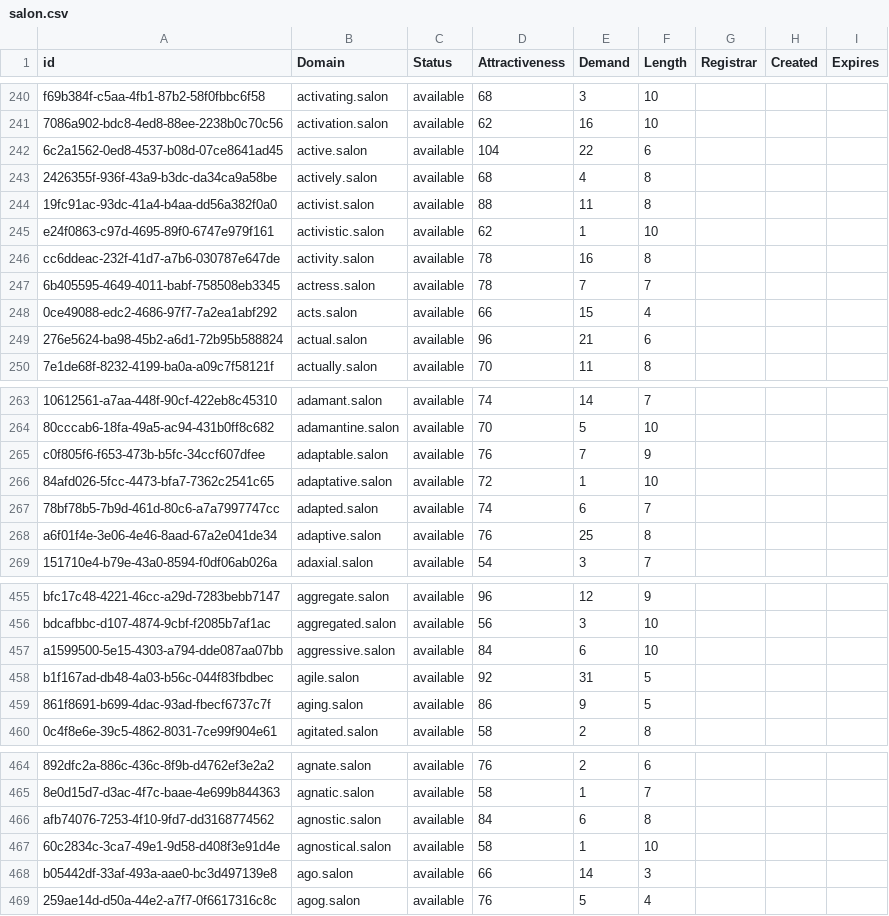
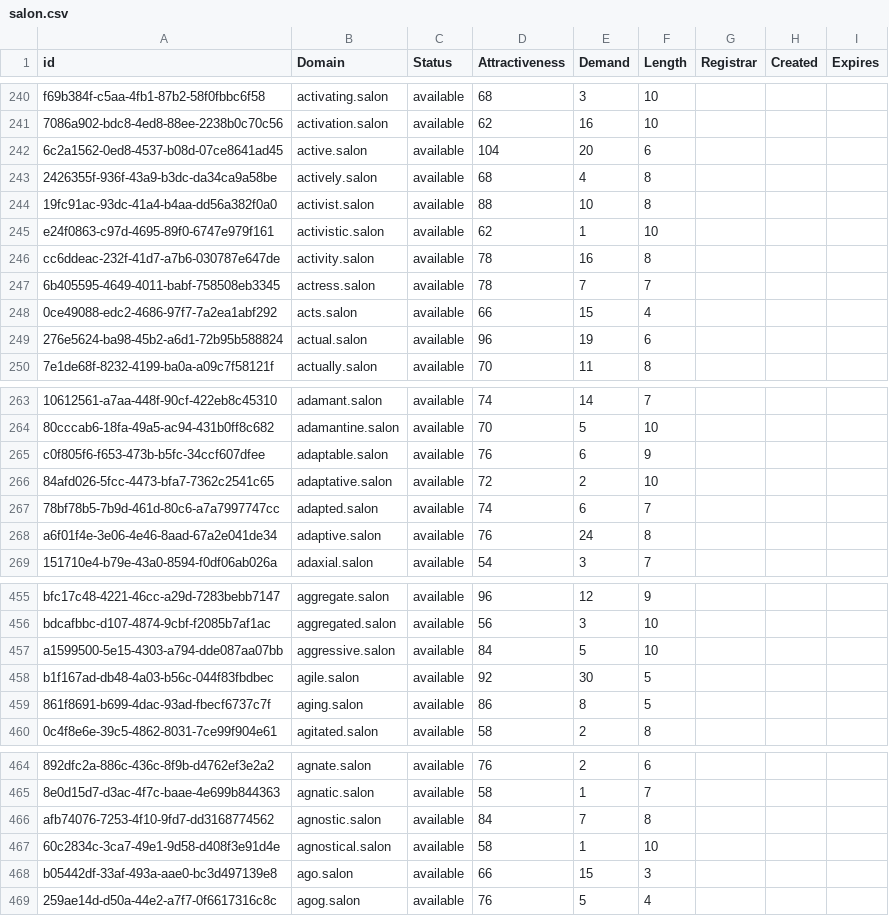
Before and after one commit to UniqueDomains/salon-oneword-domains, a CSV file: salon.csv, drawn as a sheet; only a part is shown, gaps mark what is left out; the diff covers the shown part only; the diff names each change by its address in the sheet, - before the commit and + after, or states it on an @@ line.

Commit message:
Domains update

```diff
--- a/salon.csv
+++ b/salon.csv
-E242 (Demand): 22
+E242 (Demand): 20
-E244 (Demand): 11
+E244 (Demand): 10
-E249 (Demand): 21
+E249 (Demand): 19
-E265 (Demand): 7
+E265 (Demand): 6
-E266 (Demand): 1
+E266 (Demand): 2
-E268 (Demand): 25
+E268 (Demand): 24
-E457 (Demand): 6
+E457 (Demand): 5
-E458 (Demand): 31
+E458 (Demand): 30
-E459 (Demand): 9
+E459 (Demand): 8
-E466 (Demand): 6
+E466 (Demand): 7
-E468 (Demand): 14
+E468 (Demand): 15
```
Also changed, not shown: 81 edited cells elsewhere in this file, 2 other files.
